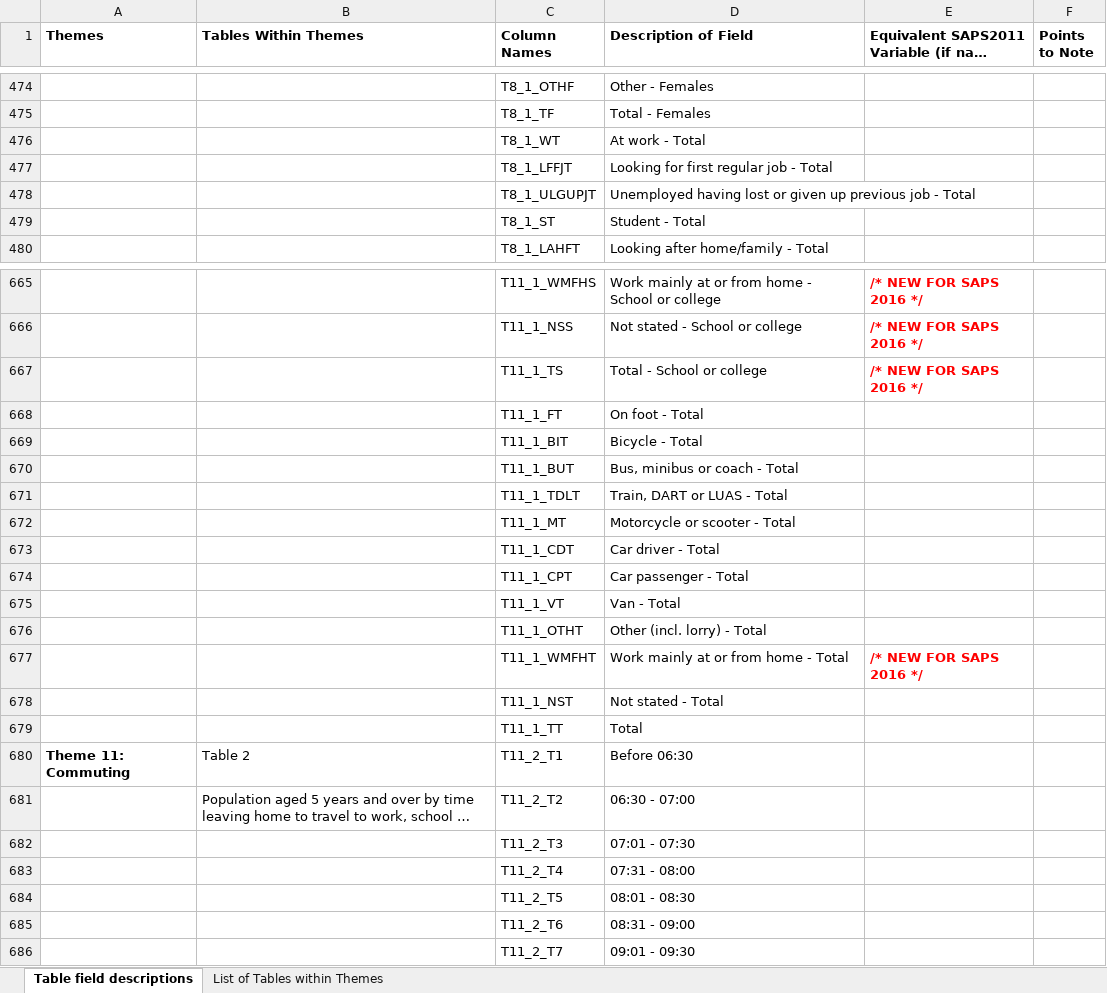
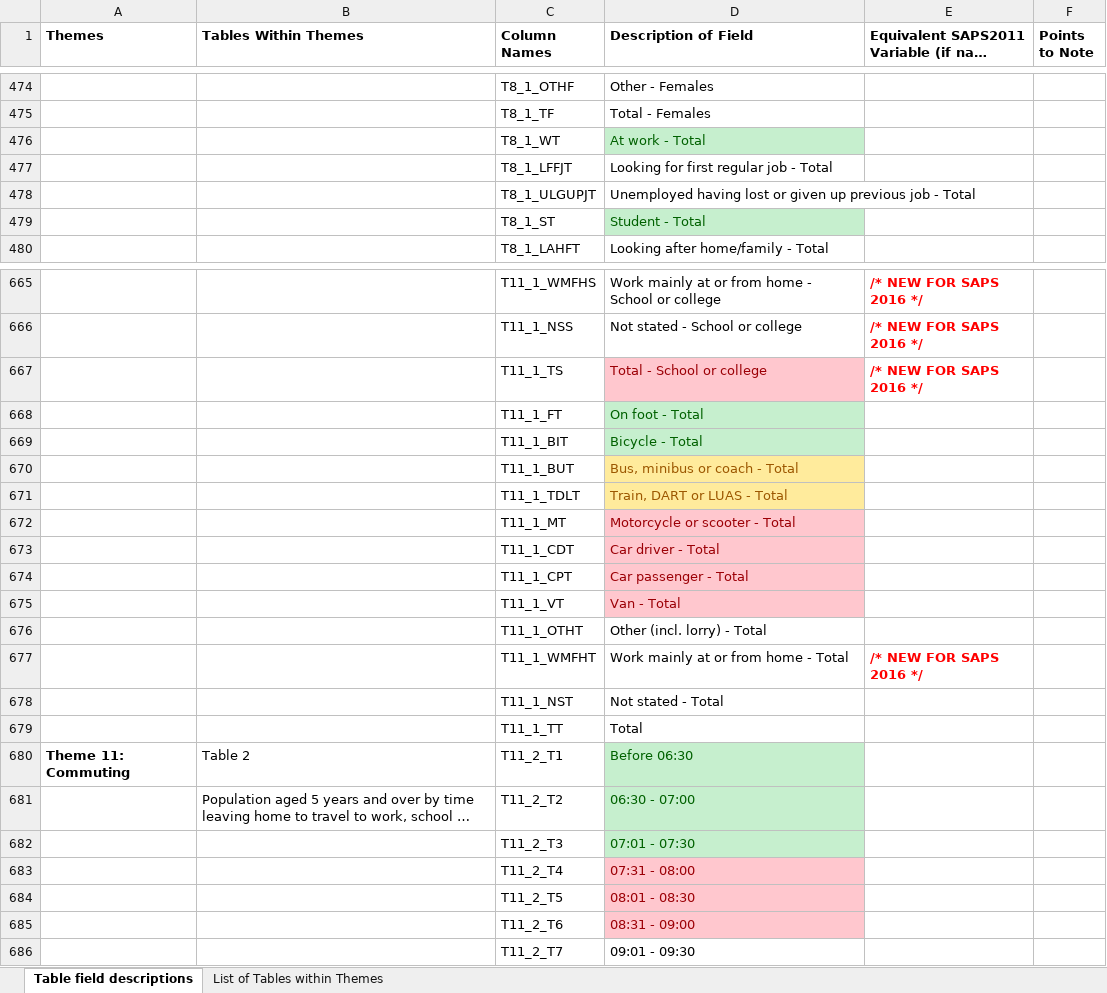
Before and after one commit to Daviid1010/ABDATerminalAssessment, an Excel workbook: SAPS_2016_Glossary.xlsx, sheet Table field descriptions, drawn as a sheet; only a part is shown, gaps mark what is left out; long unchanged cells end in …; values as stored, in another font and other column widths than the file's, no borders; the diff covers the shown part only; the diff names each change by its address in the sheet, - before the commit and + after, or states it on an @@ line.

Commit message:
highlighted data in excel description sheet to be explored

```diff
--- a/SAPS_2016_Glossary.xlsx (sheet Table field descriptions)
+++ b/SAPS_2016_Glossary.xlsx (sheet Table field descriptions)
@@ D476 fill: none → #C6EFCE, text colour: black → #006100 @@
@@ D479 fill: none → #C6EFCE, text colour: black → #006100 @@
@@ D667 fill: none → #FFC7CE, text colour: black → #9C0006 @@
@@ D668:D669 fill: none → #C6EFCE, text colour: black → #006100 @@
@@ D670:D671 fill: none → #FFEB9C, text colour: black → #9C5700 @@
@@ D672:D675 fill: none → #FFC7CE, text colour: black → #9C0006 @@
@@ D680:D682 fill: none → #C6EFCE, text colour: black → #006100 @@
@@ D683:D685 fill: none → #FFC7CE, text colour: black → #9C0006 @@
```
Also changed, not shown: cell formats elsewhere in this sheet.
